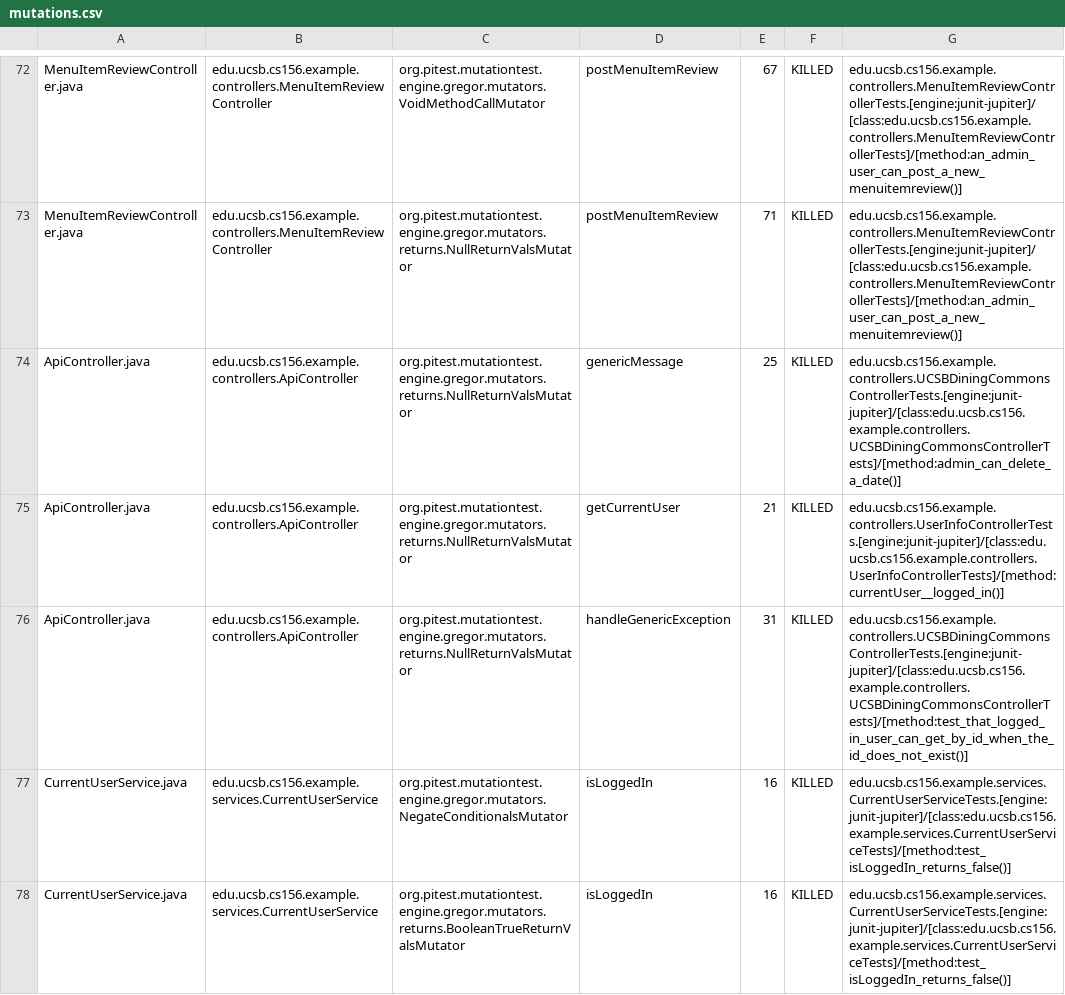
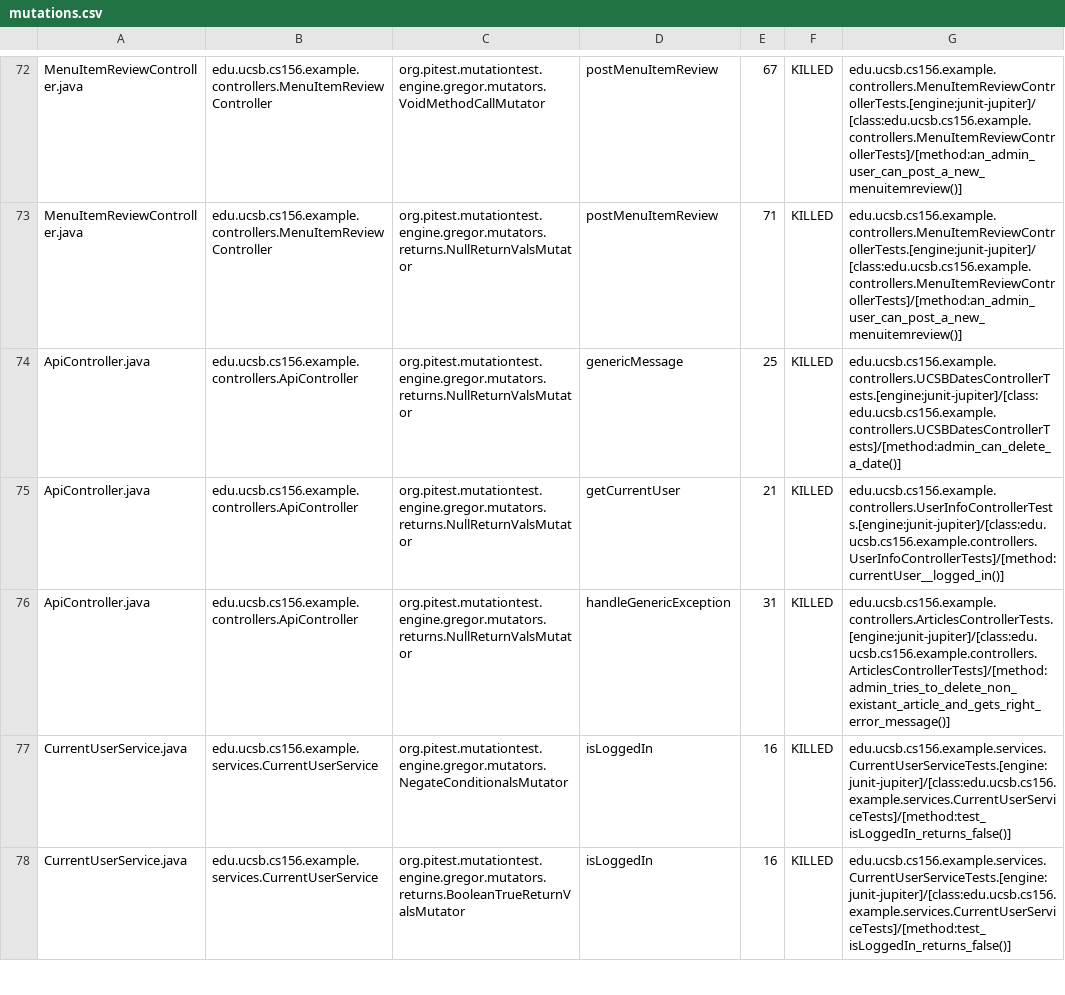
Before and after one commit to ucsb-cs156-f23/team02-f23-5pm-3, a CSV file: prs/59/pitest/mutations.csv, drawn as a sheet; only a part is shown, gaps mark what is left out.

Commit message:
Deploying to gh-pages from @ ucsb-cs156-f23/team02-f23-5pm-3@4b979a211d0486213a06521b604382d701f07cad 🚀

```diff
--- a/prs/59/pitest/mutations.csv
+++ b/prs/59/pitest/mutations.csv
@@ -73,5 +73,5 @@ MenuItemReviewController.java,edu.ucsb.cs156.example.controllers.MenuItemReviewC
 MenuItemReviewController.java,edu.ucsb.cs156.example.controllers.MenuItemReviewController,org.pitest.mutationtest.engine.gregor.mutators.returns.NullReturnValsMutator,postMenuItemReview,71,KILLED,edu.ucsb.cs156.example.controllers.MenuItemReviewControllerTests.[engine:junit-jupiter]/[class:edu.ucsb.cs156.example.controllers.MenuItemReviewControllerTests]/[method:an_admin_user_can_post_a_new_menuitemreview()]
-ApiController.java,edu.ucsb.cs156.example.controllers.ApiController,org.pitest.mutationtest.engine.gregor.mutators.returns.NullReturnValsMutator,genericMessage,25,KILLED,edu.ucsb.cs156.example.controllers.UCSBDiningCommonsControllerTests.[engine:junit-jupiter]/[class:edu.ucsb.cs156.example.controllers.UCSBDiningCommonsControllerTests]/[method:admin_can_delete_a_date()]
+ApiController.java,edu.ucsb.cs156.example.controllers.ApiController,org.pitest.mutationtest.engine.gregor.mutators.returns.NullReturnValsMutator,genericMessage,25,KILLED,edu.ucsb.cs156.example.controllers.UCSBDatesControllerTests.[engine:junit-jupiter]/[class:edu.ucsb.cs156.example.controllers.UCSBDatesControllerTests]/[method:admin_can_delete_a_date()]
 ApiController.java,edu.ucsb.cs156.example.controllers.ApiController,org.pitest.mutationtest.engine.gregor.mutators.returns.NullReturnValsMutator,getCurrentUser,21,KILLED,edu.ucsb.cs156.example.controllers.UserInfoControllerTests.[engine:junit-jupiter]/[class:edu.ucsb.cs156.example.controllers.UserInfoControllerTests]/[method:currentUser__logged_in()]
-ApiController.java,edu.ucsb.cs156.example.controllers.ApiController,org.pitest.mutationtest.engine.gregor.mutators.returns.NullReturnValsMutator,handleGenericException,31,KILLED,edu.ucsb.cs156.example.controllers.UCSBDiningCommonsControllerTests.[engine:junit-jupiter]/[class:edu.ucsb.cs156.example.controllers.UCSBDiningCommonsControllerTests]/[method:test_that_logged_in_user_can_get_by_id_when_the_id_does_not_exist()]
+ApiController.java,edu.ucsb.cs156.example.controllers.ApiController,org.pitest.mutationtest.engine.gregor.mutators.returns.NullReturnValsMutator,handleGenericException,31,KILLED,edu.ucsb.cs156.example.controllers.ArticlesControllerTests.[engine:junit-jupiter]/[class:edu.ucsb.cs156.example.controllers.ArticlesControllerTests]/[method:admin_tries_to_delete_non_existant_article_and_gets_right_error_message()]
 CurrentUserService.java,edu.ucsb.cs156.example.services.CurrentUserService,org.pitest.mutationtest.engine.gregor.mutators.NegateConditionalsMutator,isLoggedIn,16,KILLED,edu.ucsb.cs156.example.services.CurrentUserServiceTests.[engine:junit-jupiter]/[class:edu.ucsb.cs156.example.services.CurrentUserServiceTests]/[method:test_isLoggedIn_returns_false()]
```
Also changed, not shown: 14 other files.
